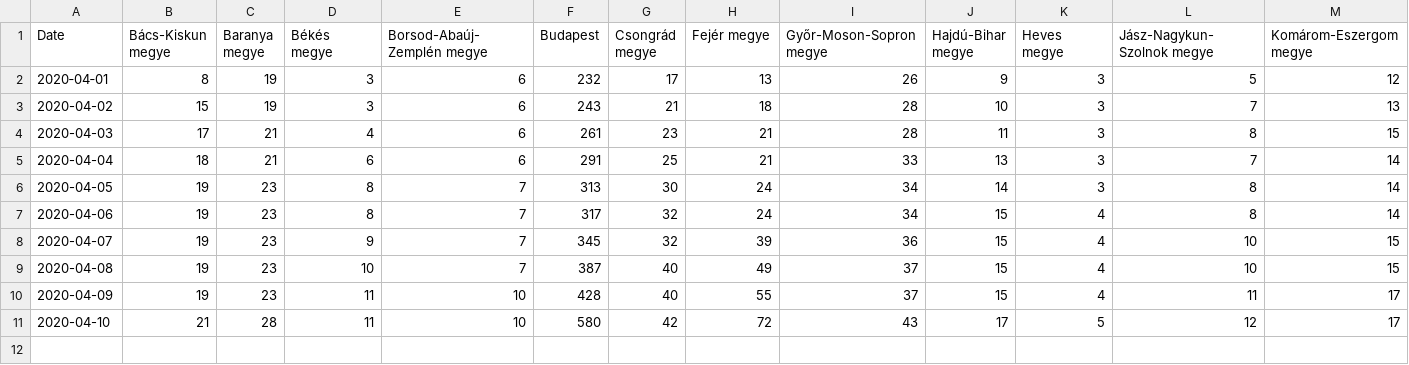
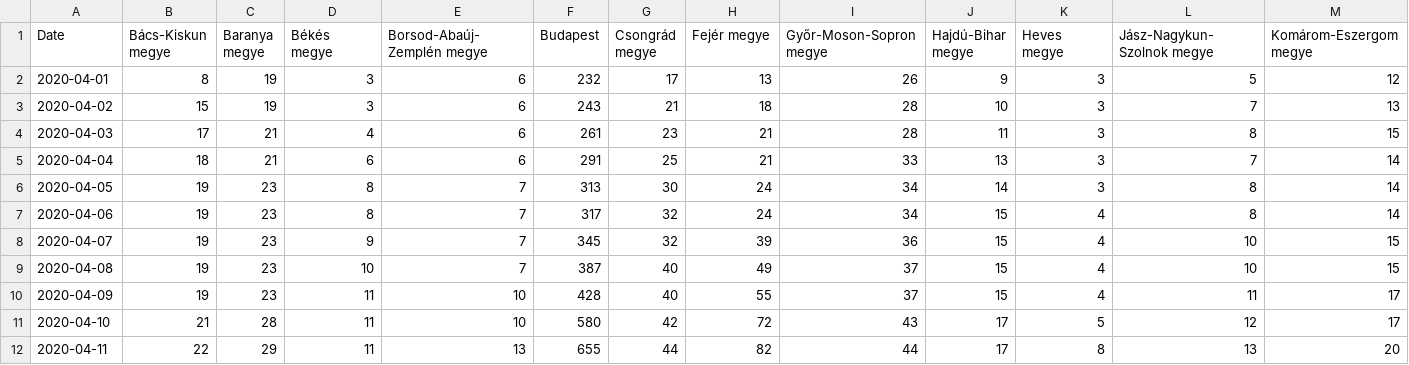
Before and after one commit to pgabor/covid-hungary, a CSV file: dataset/county_data.csv, drawn as a sheet; only a part is shown; rows hold the shown columns only; the diff names each change by its address in the sheet, - before the commit and + after, or states it on an @@ line.

```diff
--- a/dataset/county_data.csv
+++ b/dataset/county_data.csv
+row 12: 2020-04-11 | 22 | 29 | 11 | 13 | 655 | 44 | 82 | 44 | 17 | 8 | 13 | 20
```
Also changed, not shown: dataset/koronavirus.gov.hu.csv, 2 other files.
